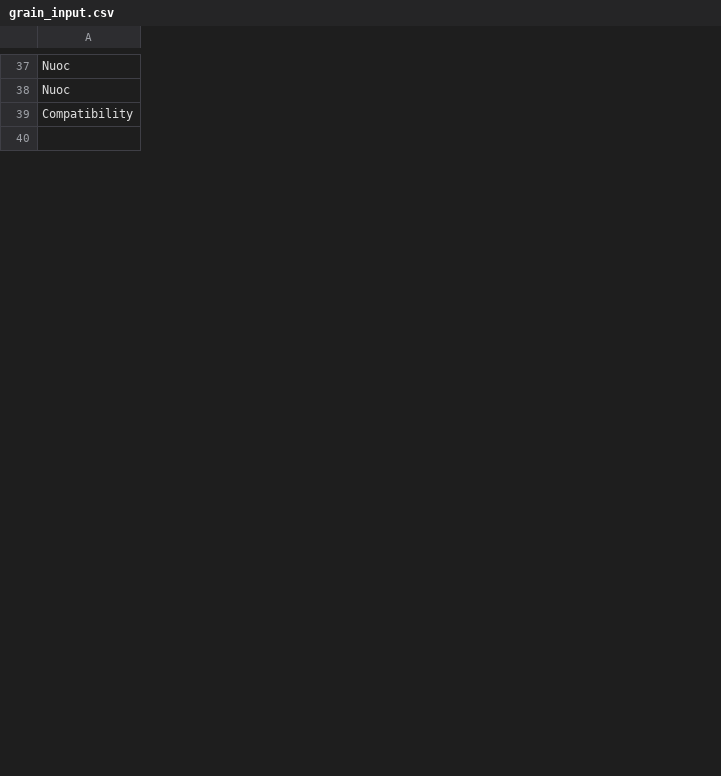
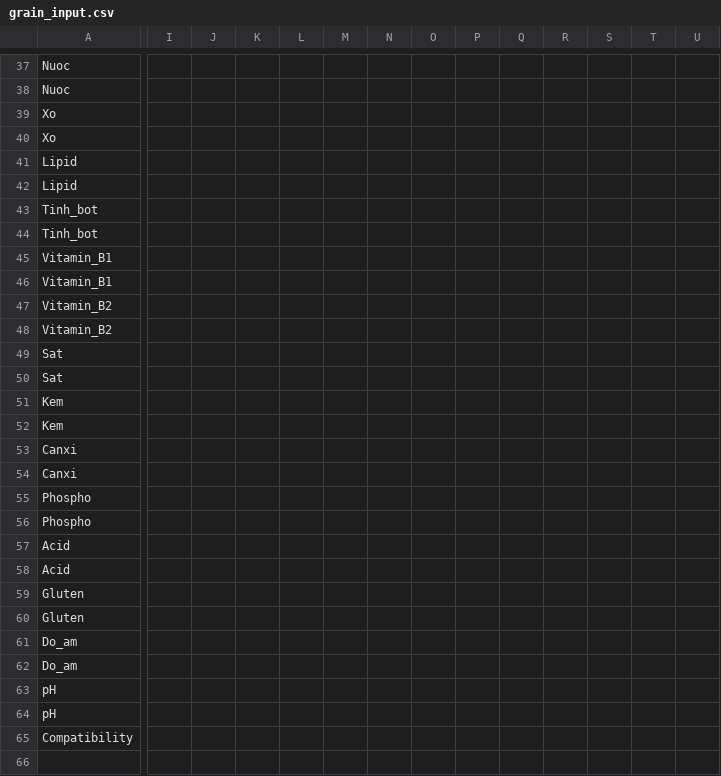
Before and after one commit to ErisGrey/Grain, a CSV file: grain_input.csv, drawn as a sheet; only a part is shown, gaps mark what is left out; rows hold the shown columns only; the diff names each change by its address in the sheet, - before the commit and + after, or states it on an @@ line.

Commit message:
feat: generic spec reader - add 13 new components
- Refactor FlourSpecs to use vector instead of hardcoded fields
- Instance reads spec names dynamically from CSV Min/Max section
- Add 13 new specs: Xo, Lipid, Tinh_bot, Vitamin_B1, Vitamin_B2, Sat, Kem, Canxi, Phospho, Acid, Gluten, Do_am, pH
- No changes needed in milp.h (interface preserved)

```diff
--- a/grain_input.csv
+++ b/grain_input.csv
+column I, empty
+column J, empty
+column K, empty
+column L, empty
+column M, empty
+column N, empty
+column O, empty
+column P, empty
+column Q, empty
+column R, empty
+column S, empty
+column T, empty
+column U, empty
+row 39: Xo
+row 40: Xo
+row 41: Lipid
+row 42: Lipid
+row 43: Tinh_bot
+row 44: Tinh_bot
+row 45: Vitamin_B1
+row 46: Vitamin_B1
+row 47: Vitamin_B2
+row 48: Vitamin_B2
+row 49: Sat
+row 50: Sat
+row 51: Kem
+row 52: Kem
+row 53: Canxi
+row 54: Canxi
+row 55: Phospho
+row 56: Phospho
+row 57: Acid
+row 58: Acid
+row 59: Gluten
+row 60: Gluten
+row 61: Do_am
+row 62: Do_am
+row 63: pH
+row 64: pH
```
Also changed, not shown: 2 other files.
